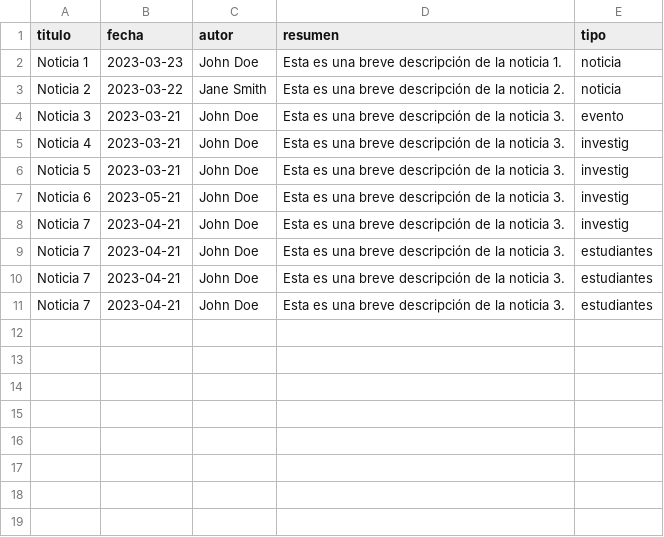
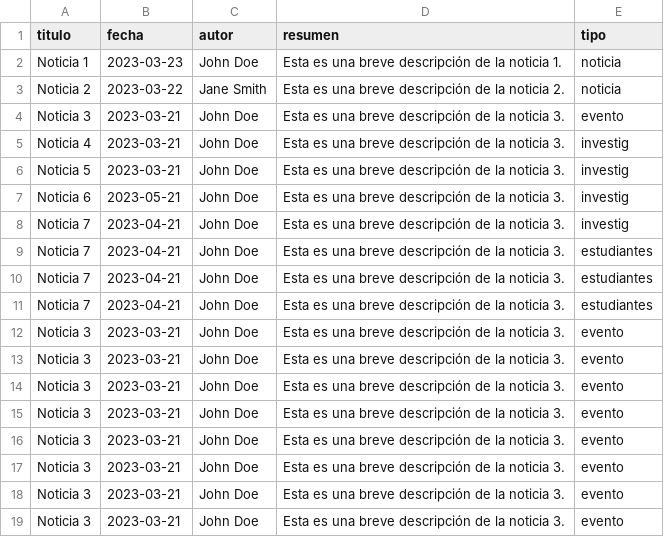
Before and after one commit to majesus/ademark, a CSV file: out/noticias.csv, drawn as a sheet; the diff names each change by its address in the sheet, - before the commit and + after, or states it on an @@ line.

Commit message:
Add files via upload

```diff
--- a/out/noticias.csv
+++ b/out/noticias.csv
+row 12: Noticia 3 | 2023-03-21 | John Doe | Esta es una breve descripción de la noticia 3. | evento
+row 13: Noticia 3 | 2023-03-21 | John Doe | Esta es una breve descripción de la noticia 3. | evento
+row 14: Noticia 3 | 2023-03-21 | John Doe | Esta es una breve descripción de la noticia 3. | evento
+row 15: Noticia 3 | 2023-03-21 | John Doe | Esta es una breve descripción de la noticia 3. | evento
+row 16: Noticia 3 | 2023-03-21 | John Doe | Esta es una breve descripción de la noticia 3. | evento
+row 17: Noticia 3 | 2023-03-21 | John Doe | Esta es una breve descripción de la noticia 3. | evento
+row 18: Noticia 3 | 2023-03-21 | John Doe | Esta es una breve descripción de la noticia 3. | evento
+row 19: Noticia 3 | 2023-03-21 | John Doe | Esta es una breve descripción de la noticia 3. | evento
```
